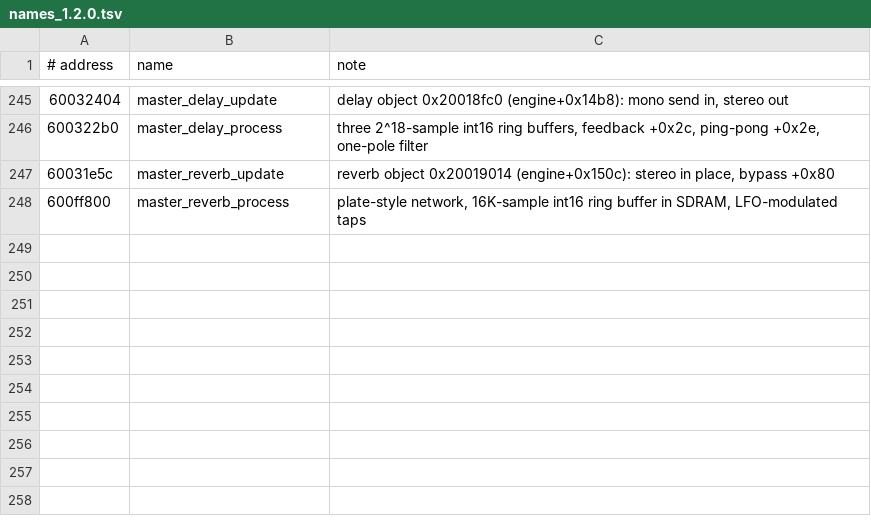
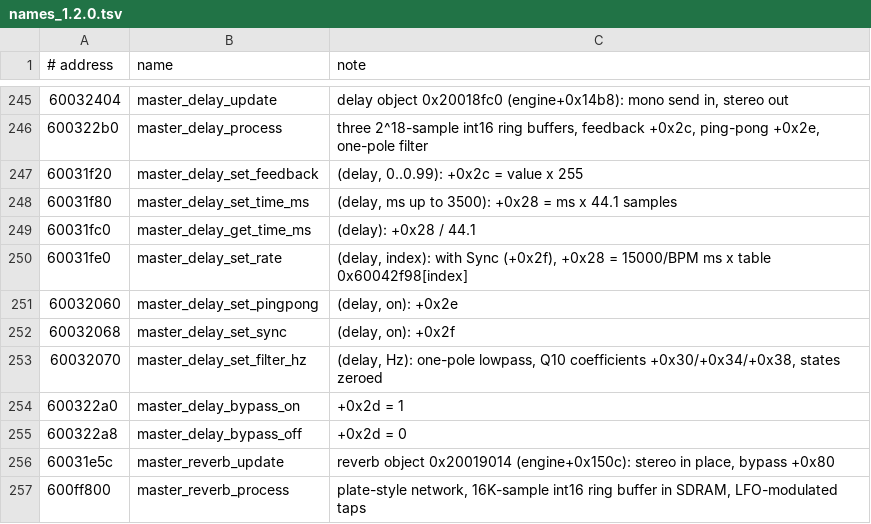
Before and after one commit to FatRodzianko/Modular-Trackular, a TSV file: ghidra/names_1.2.0.tsv, drawn as a sheet; only a part is shown, gaps mark what is left out.

```diff
--- a/ghidra/names_1.2.0.tsv
+++ b/ghidra/names_1.2.0.tsv
@@ -246,2 +246,11 @@
 600322b0	master_delay_process	three 2^18-sample int16 ring buffers, feedback +0x2c, ping-pong +0x2e, one-pole filter
+60031f20	master_delay_set_feedback	(delay, 0..0.99): +0x2c = value x 255
+60031f80	master_delay_set_time_ms	(delay, ms up to 3500): +0x28 = ms x 44.1 samples
+60031fc0	master_delay_get_time_ms	(delay): +0x28 / 44.1
+60031fe0	master_delay_set_rate	(delay, index): with Sync (+0x2f), +0x28 = 15000/BPM ms x table 0x60042f98[index]
+60032060	master_delay_set_pingpong	(delay, on): +0x2e
+60032068	master_delay_set_sync	(delay, on): +0x2f
+60032070	master_delay_set_filter_hz	(delay, Hz): one-pole lowpass, Q10 coefficients +0x30/+0x34/+0x38, states zeroed
+600322a0	master_delay_bypass_on	+0x2d = 1
+600322a8	master_delay_bypass_off	+0x2d = 0
 60031e5c	master_reverb_update	reverb object 0x20019014 (engine+0x150c): stereo in place, bypass +0x80
```
Also changed, not shown: 40 other files.
